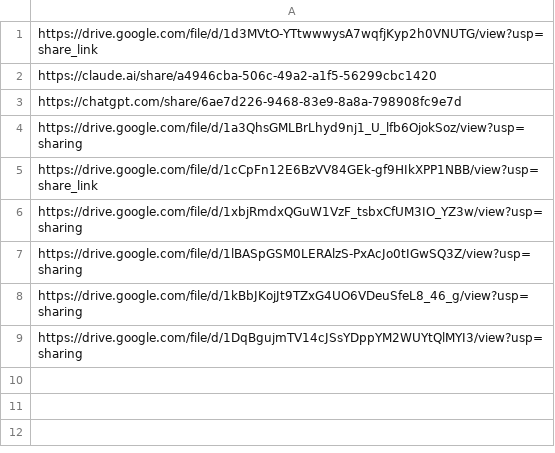
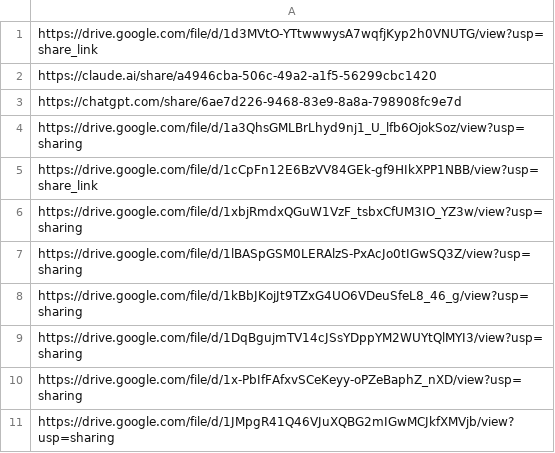
Before and after one commit to claire082915/cs409-final-project, a CSV file: llm_logs.csv, drawn as a sheet.

```diff
--- a/llm_logs.csv
+++ b/llm_logs.csv
@@ -9 +9,3 @@ https://drive.google.com/file/d/1kBbJKojJt9TZxG4UO6VDeuSfeL8_46_g/view?usp=shari
 https://drive.google.com/file/d/1DqBgujmTV14cJSsYDppYM2WUYtQlMYI3/view?usp=sharing
+https://drive.google.com/file/d/1x-PbIfFAfxvSCeKeyy-oPZeBaphZ_nXD/view?usp=sharing
+https://drive.google.com/file/d/1JMpgR41Q46VJuXQBG2mIGwMCJkfXMVjb/view?usp=sharing
```
Also changed, not shown: 7 other files.
